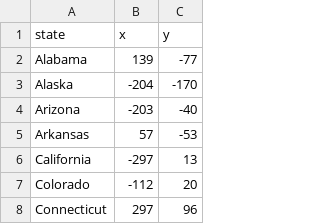
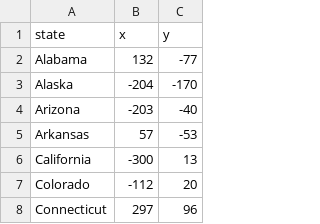
Before and after one commit to Sohamtam46/100DaysOfCode, a CSV file: Day 25 - US State Game/50_states.csv, drawn as a sheet; only a part is shown.

```diff
--- a/Day 25 - US State Game/50_states.csv
+++ b/Day 25 - US State Game/50_states.csv
@@ -1,3 +1,3 @@
 state,x,y
-Alabama,139,-77
+Alabama,132,-77
 Alaska,-204,-170
@@ -5,3 +5,3 @@ Arizona,-203,-40
 Arkansas,57,-53
-California,-297,13
+California,-300,13
 Colorado,-112,20
```
Also changed, not shown: 2 other files.
